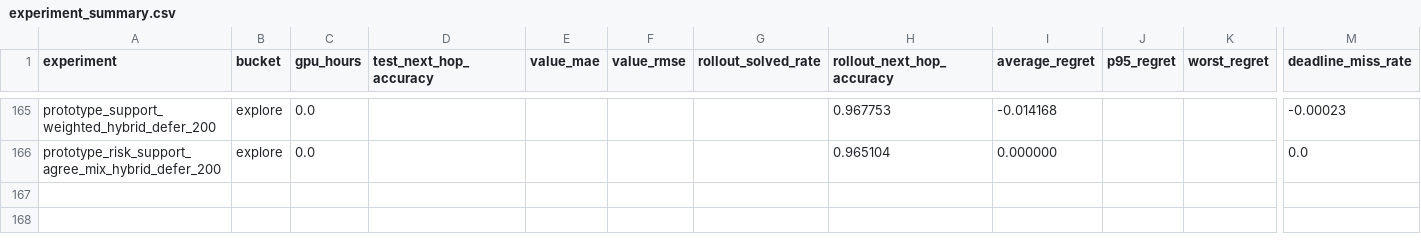
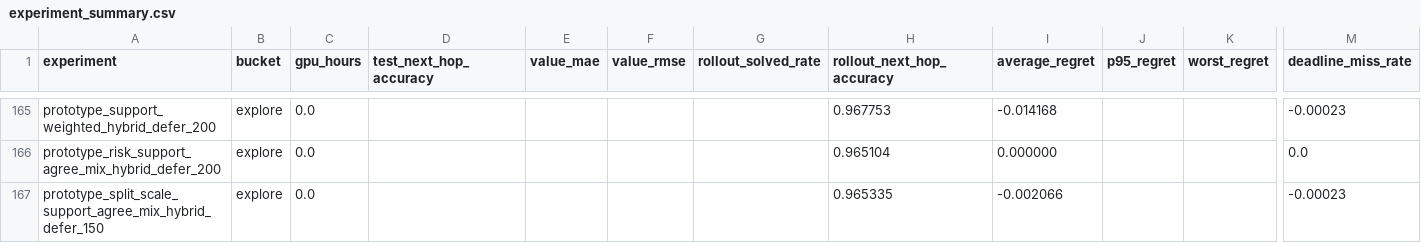
Before and after one commit to catid/gnn3, a CSV file: reports/plots/experiment_summary.csv, drawn as a sheet; only a part is shown, gaps mark what is left out; rows hold the shown columns only; the diff names each change by its address in the sheet, - before the commit and + after, or states it on an @@ line.

Commit message:
Add split-scale support agreement experiment

```diff
--- a/reports/plots/experiment_summary.csv
+++ b/reports/plots/experiment_summary.csv
+row 167: prototype_split_scale_support_agree_mix_hybrid_defer_150 | explore | 0.0 |  |  |  |  | 0.965335 | -0.002066 |  |  | -0.00023
```
Also changed, not shown: 11 other files.
